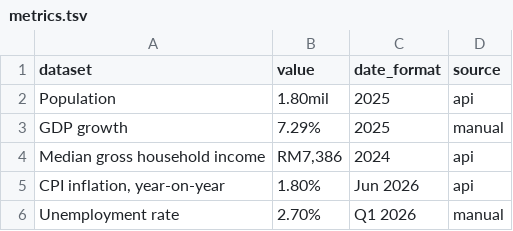
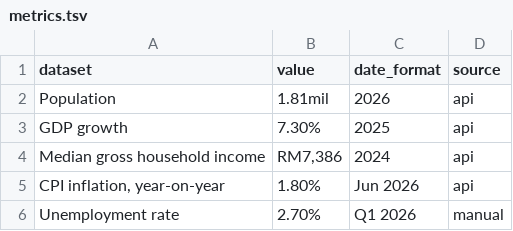
Before and after one commit to Penang-Institute/keyPenangMetrics, a TSV file: output/metrics.tsv, drawn as a sheet.

Commit message:
Update metrics (Python)

```diff
--- a/output/metrics.tsv
+++ b/output/metrics.tsv
@@ -1,4 +1,4 @@
 dataset	value	date_format	source
-Population	1.80mil	2025	api
-GDP growth	7.29%	2025	manual
+Population	1.81mil	2026	api
+GDP growth	7.30%	2025	api
 Median gross household income	RM7,386	2024	api
```
Also changed, not shown: 3 other files.
